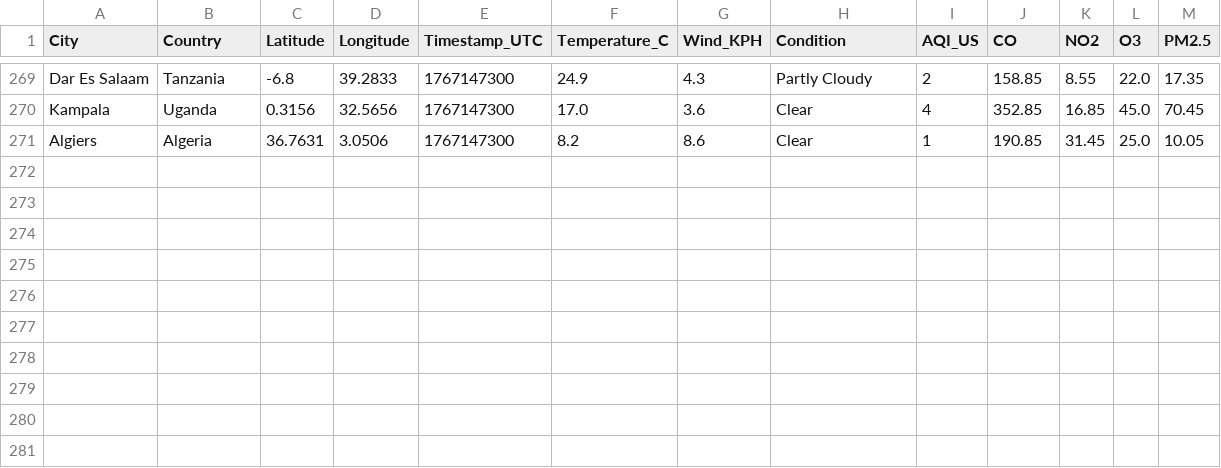
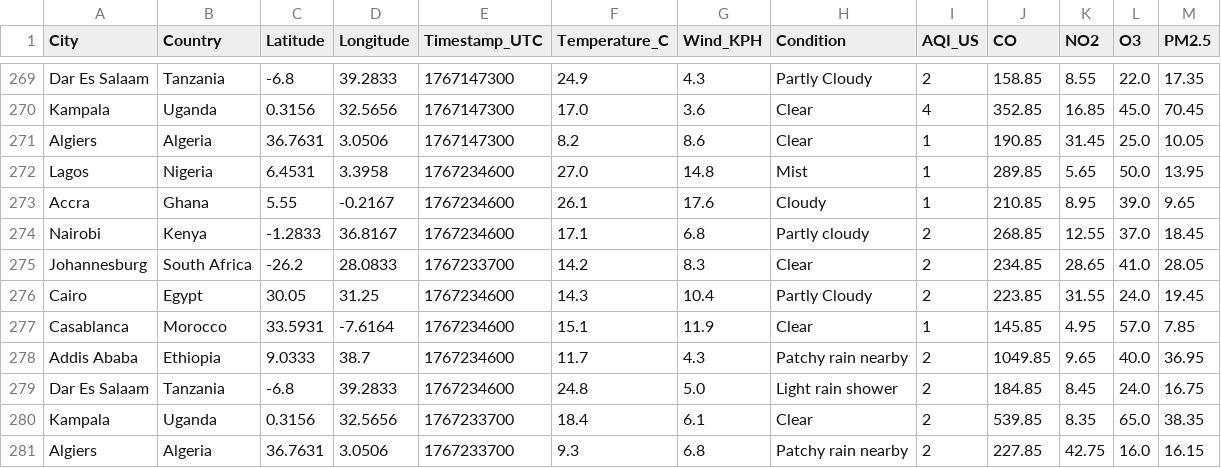
Before and after one commit to CKohwo/ADIP-ingestion-lab, a CSV file: data/api_auth.csv, drawn as a sheet; only a part is shown, gaps mark what is left out; the diff names each change by its address in the sheet, - before the commit and + after, or states it on an @@ line.

```diff
--- a/data/api_auth.csv
+++ b/data/api_auth.csv
+row 272: Lagos | Nigeria | 6.4531 | 3.3958 | 1767234600 | 27.0 | 14.8 | Mist | 1 | 289.85 | 5.65 | 50.0 | 13.95
+row 273: Accra | Ghana | 5.55 | -0.2167 | 1767234600 | 26.1 | 17.6 | Cloudy | 1 | 210.85 | 8.95 | 39.0 | 9.65
+row 274: Nairobi | Kenya | -1.2833 | 36.8167 | 1767234600 | 17.1 | 6.8 | Partly cloudy | 2 | 268.85 | 12.55 | 37.0 | 18.45
+row 275: Johannesburg | South Africa | -26.2 | 28.0833 | 1767233700 | 14.2 | 8.3 | Clear | 2 | 234.85 | 28.65 | 41.0 | 28.05
+row 276: Cairo | Egypt | 30.05 | 31.25 | 1767234600 | 14.3 | 10.4 | Partly Cloudy | 2 | 223.85 | 31.55 | 24.0 | 19.45
+row 277: Casablanca | Morocco | 33.5931 | -7.6164 | 1767234600 | 15.1 | 11.9 | Clear | 1 | 145.85 | 4.95 | 57.0 | 7.85
+row 278: Addis Ababa | Ethiopia | 9.0333 | 38.7 | 1767234600 | 11.7 | 4.3 | Patchy rain nearby | 2 | 1049.85 | 9.65 | 40.0 | 36.95
+row 279: Dar Es Salaam | Tanzania | -6.8 | 39.2833 | 1767234600 | 24.8 | 5.0 | Light rain shower | 2 | 184.85 | 8.45 | 24.0 | 16.75
+row 280: Kampala | Uganda | 0.3156 | 32.5656 | 1767233700 | 18.4 | 6.1 | Clear | 2 | 539.85 | 8.35 | 65.0 | 38.35
+row 281: Algiers | Algeria | 36.7631 | 3.0506 | 1767233700 | 9.3 | 6.8 | Patchy rain nearby | 2 | 227.85 | 42.75 | 16.0 | 16.15
```
